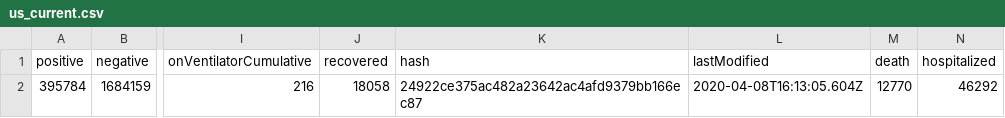
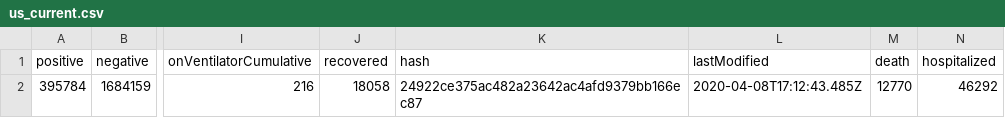
Before and after one commit to smike/covid-tracking-data, a CSV file: data/us_current.csv, drawn as a sheet; only a part is shown, gaps mark what is left out; the diff names each change by its address in the sheet, - before the commit and + after, or states it on an @@ line.

```diff
--- a/data/us_current.csv
+++ b/data/us_current.csv
-L2 (lastModified): 2020-04-08T16:13:05.604Z
+L2 (lastModified): 2020-04-08T17:12:43.485Z
```
